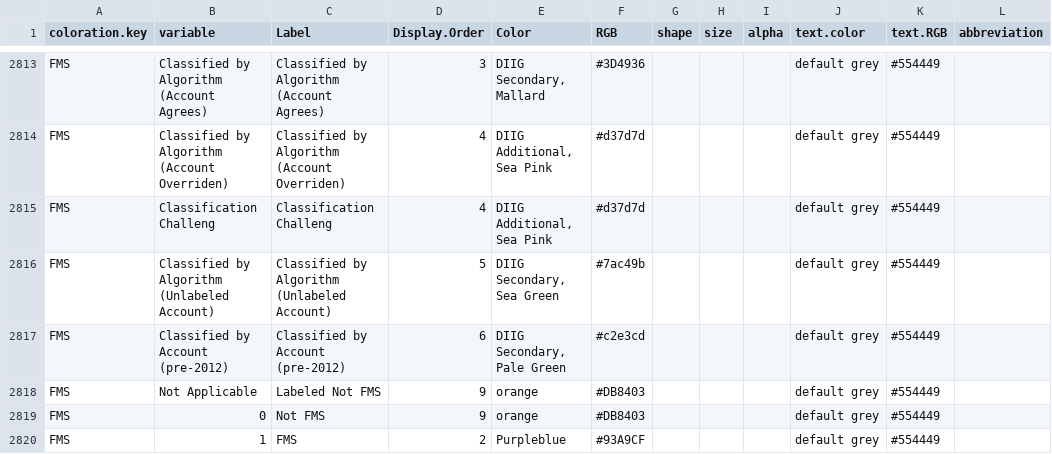
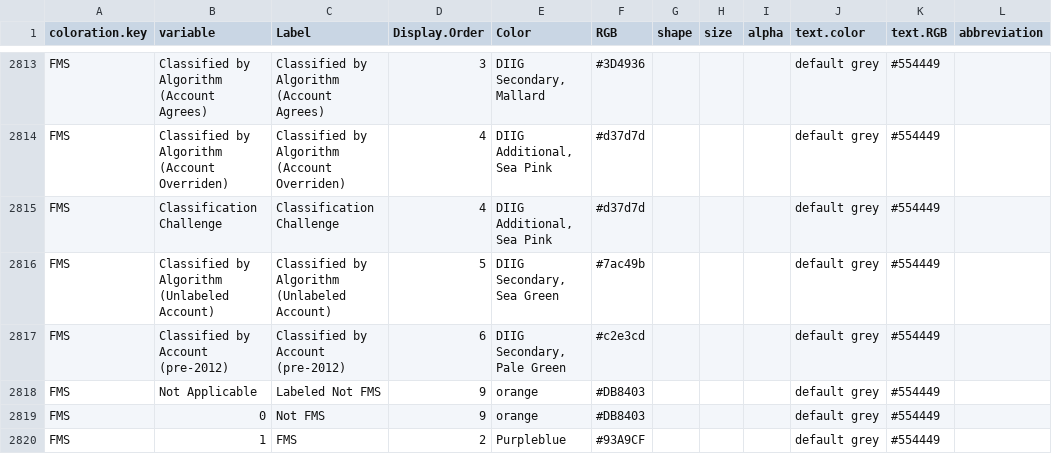
Before and after one commit to CSISdefense/Lookup-Tables, a CSV file: style/Lookup_Coloration.csv, drawn as a sheet; only a part is shown, gaps mark what is left out.

Commit message:
Typo fix.

```diff
--- a/style/Lookup_Coloration.csv
+++ b/style/Lookup_Coloration.csv
@@ -2828,3 +2828,3 @@ FMS,Classified by Algorithm (Account Agrees),Classified by Algorithm (Account Ag
 FMS,Classified by Algorithm (Account Overriden),Classified by Algorithm (Account Overriden),4,"DIIG Additional, Sea Pink",#d37d7d,,,,default grey,#554449,
-FMS,Classification Challeng,Classification Challeng,4,"DIIG Additional, Sea Pink",#d37d7d,,,,default grey,#554449,
+FMS,Classification Challenge,Classification Challenge,4,"DIIG Additional, Sea Pink",#d37d7d,,,,default grey,#554449,
 FMS,Classified by Algorithm (Unlabeled Account),Classified by Algorithm (Unlabeled Account),5,"DIIG Secondary, Sea Green",#7ac49b,,,,default grey,#554449,
```
